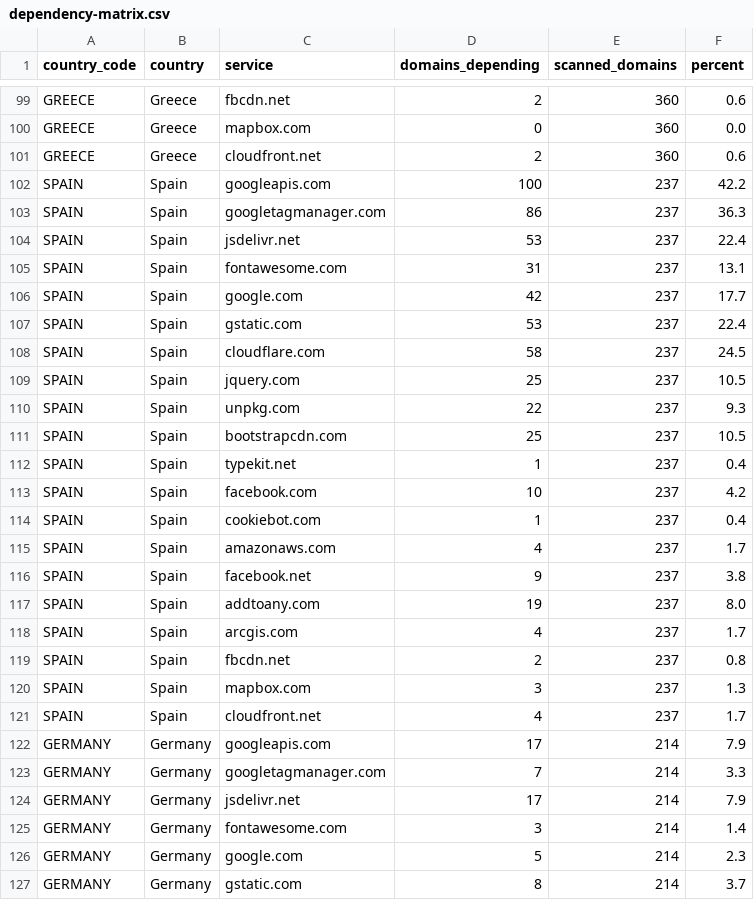
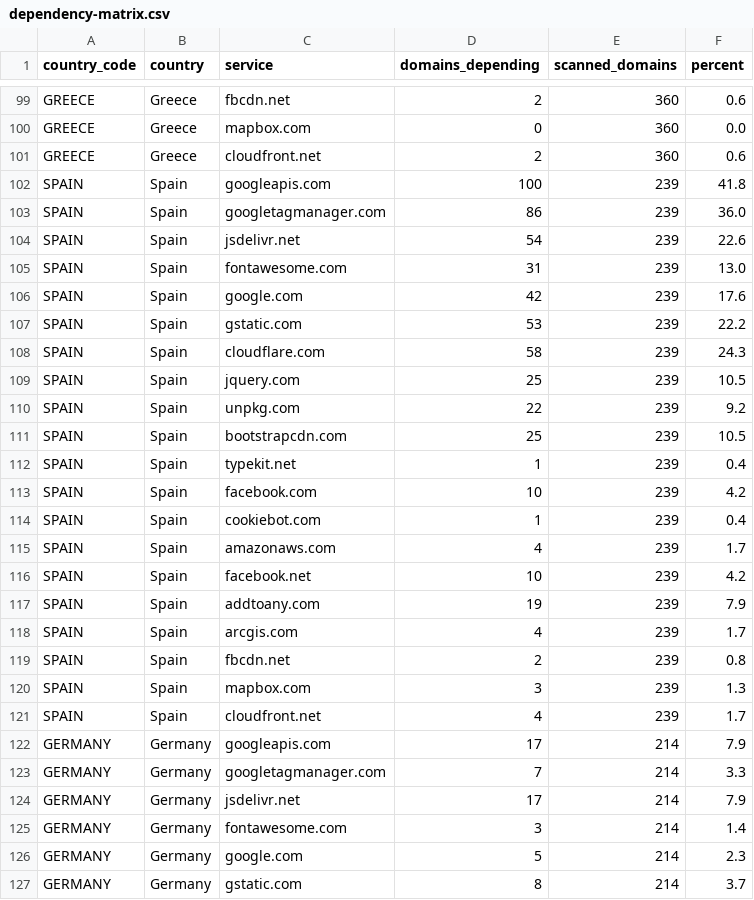
Before and after one commit to mgifford/eu-plus-government-scans, a CSV file: docs/data/dependency-matrix.csv, drawn as a sheet; only a part is shown, gaps mark what is left out.

```diff
--- a/docs/data/dependency-matrix.csv
+++ b/docs/data/dependency-matrix.csv
@@ -101,22 +101,22 @@ GREECE,Greece,mapbox.com,0,360,0.0
 GREECE,Greece,cloudfront.net,2,360,0.6
-SPAIN,Spain,googleapis.com,100,237,42.2
-SPAIN,Spain,googletagmanager.com,86,237,36.3
-SPAIN,Spain,jsdelivr.net,53,237,22.4
-SPAIN,Spain,fontawesome.com,31,237,13.1
-SPAIN,Spain,google.com,42,237,17.7
-SPAIN,Spain,gstatic.com,53,237,22.4
-SPAIN,Spain,cloudflare.com,58,237,24.5
-SPAIN,Spain,jquery.com,25,237,10.5
-SPAIN,Spain,unpkg.com,22,237,9.3
-SPAIN,Spain,bootstrapcdn.com,25,237,10.5
-SPAIN,Spain,typekit.net,1,237,0.4
-SPAIN,Spain,facebook.com,10,237,4.2
-SPAIN,Spain,cookiebot.com,1,237,0.4
-SPAIN,Spain,amazonaws.com,4,237,1.7
-SPAIN,Spain,facebook.net,9,237,3.8
-SPAIN,Spain,addtoany.com,19,237,8.0
-SPAIN,Spain,arcgis.com,4,237,1.7
-SPAIN,Spain,fbcdn.net,2,237,0.8
-SPAIN,Spain,mapbox.com,3,237,1.3
-SPAIN,Spain,cloudfront.net,4,237,1.7
+SPAIN,Spain,googleapis.com,100,239,41.8
+SPAIN,Spain,googletagmanager.com,86,239,36.0
+SPAIN,Spain,jsdelivr.net,54,239,22.6
+SPAIN,Spain,fontawesome.com,31,239,13.0
+SPAIN,Spain,google.com,42,239,17.6
+SPAIN,Spain,gstatic.com,53,239,22.2
+SPAIN,Spain,cloudflare.com,58,239,24.3
+SPAIN,Spain,jquery.com,25,239,10.5
+SPAIN,Spain,unpkg.com,22,239,9.2
+SPAIN,Spain,bootstrapcdn.com,25,239,10.5
+SPAIN,Spain,typekit.net,1,239,0.4
+SPAIN,Spain,facebook.com,10,239,4.2
+SPAIN,Spain,cookiebot.com,1,239,0.4
+SPAIN,Spain,amazonaws.com,4,239,1.7
+SPAIN,Spain,facebook.net,10,239,4.2
+SPAIN,Spain,addtoany.com,19,239,7.9
+SPAIN,Spain,arcgis.com,4,239,1.7
+SPAIN,Spain,fbcdn.net,2,239,0.8
+SPAIN,Spain,mapbox.com,3,239,1.3
+SPAIN,Spain,cloudfront.net,4,239,1.7
 GERMANY,Germany,googleapis.com,17,214,7.9
```
Also changed, not shown: 29 other files.
